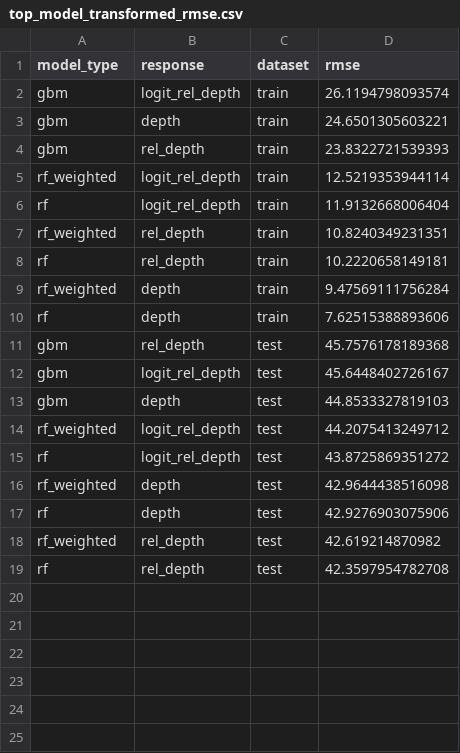
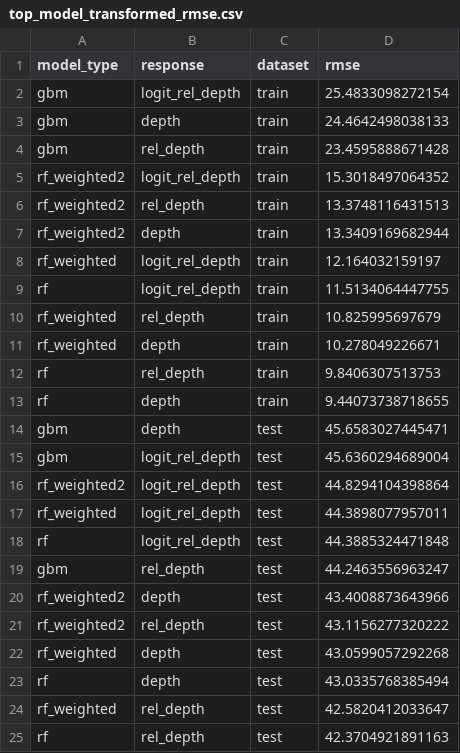
Before and after one commit to Pacific-salmon-assess/chin_depth, a CSV file: figs/model_comp/top_model_transformed_rmse.csv, drawn as a sheet.

```diff
--- a/figs/model_comp/top_model_transformed_rmse.csv
+++ b/figs/model_comp/top_model_transformed_rmse.csv
@@ -1,19 +1,25 @@
 "model_type","response","dataset","rmse"
-"gbm","logit_rel_depth","train",26.1194798093574
-"gbm","depth","train",24.6501305603221
-"gbm","rel_depth","train",23.8322721539393
-"rf_weighted","logit_rel_depth","train",12.5219353944114
-"rf","logit_rel_depth","train",11.9132668006404
-"rf_weighted","rel_depth","train",10.8240349231351
-"rf","rel_depth","train",10.2220658149181
-"rf_weighted","depth","train",9.47569111756284
-"rf","depth","train",7.62515388893606
-"gbm","rel_depth","test",45.7576178189368
-"gbm","logit_rel_depth","test",45.6448402726167
-"gbm","depth","test",44.8533327819103
-"rf_weighted","logit_rel_depth","test",44.2075413249712
-"rf","logit_rel_depth","test",43.8725869351272
-"rf_weighted","depth","test",42.9644438516098
-"rf","depth","test",42.9276903075906
-"rf_weighted","rel_depth","test",42.619214870982
-"rf","rel_depth","test",42.3597954782708
+"gbm","logit_rel_depth","train",25.4833098272154
+"gbm","depth","train",24.4642498038133
+"gbm","rel_depth","train",23.4595888671428
+"rf_weighted2","logit_rel_depth","train",15.3018497064352
+"rf_weighted2","rel_depth","train",13.3748116431513
+"rf_weighted2","depth","train",13.3409169682944
+"rf_weighted","logit_rel_depth","train",12.164032159197
+"rf","logit_rel_depth","train",11.5134064447755
+"rf_weighted","rel_depth","train",10.825995697679
+"rf_weighted","depth","train",10.278049226671
+"rf","rel_depth","train",9.8406307513753
+"rf","depth","train",9.44073738718655
+"gbm","depth","test",45.6583027445471
+"gbm","logit_rel_depth","test",45.6360294689004
+"rf_weighted2","logit_rel_depth","test",44.8294104398864
+"rf_weighted","logit_rel_depth","test",44.3898077957011
+"rf","logit_rel_depth","test",44.3885324471848
+"gbm","rel_depth","test",44.2463556963247
+"rf_weighted2","depth","test",43.4008873643966
+"rf_weighted2","rel_depth","test",43.1156277320222
+"rf_weighted","depth","test",43.0599057292268
+"rf","depth","test",43.0335768385494
+"rf_weighted","rel_depth","test",42.5820412033647
+"rf","rel_depth","test",42.3704921891163
```
Also changed, not shown: 13 other files.
